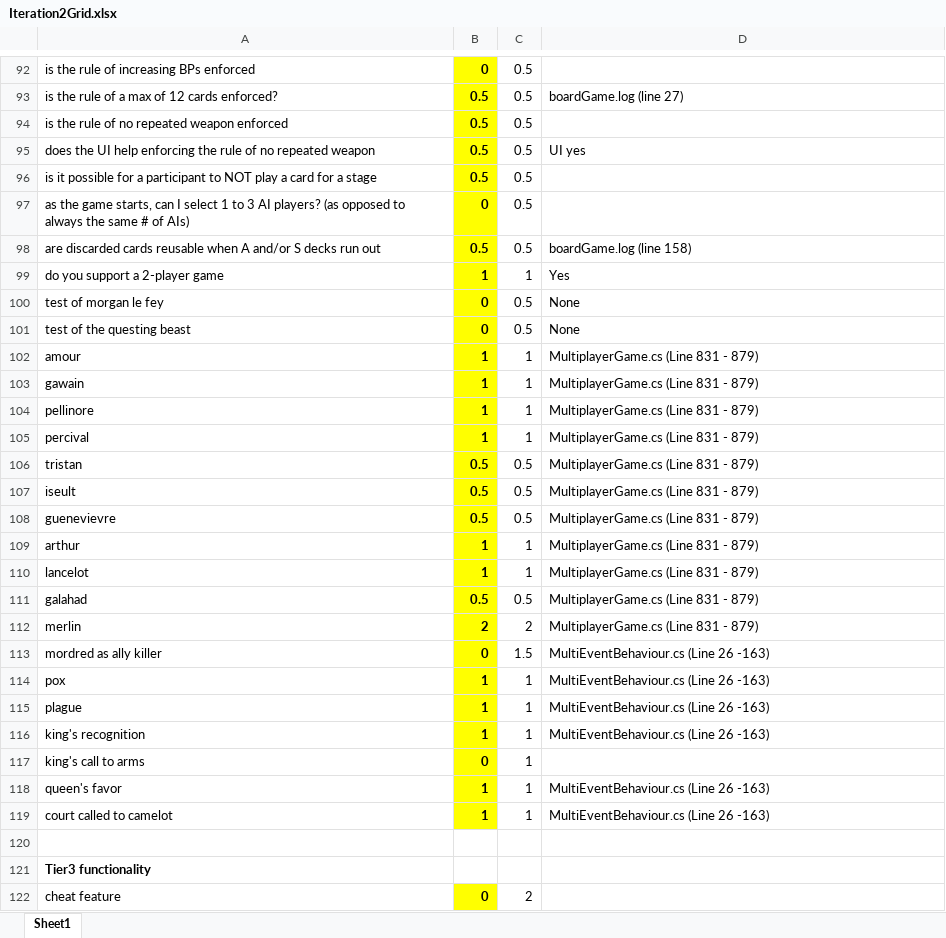
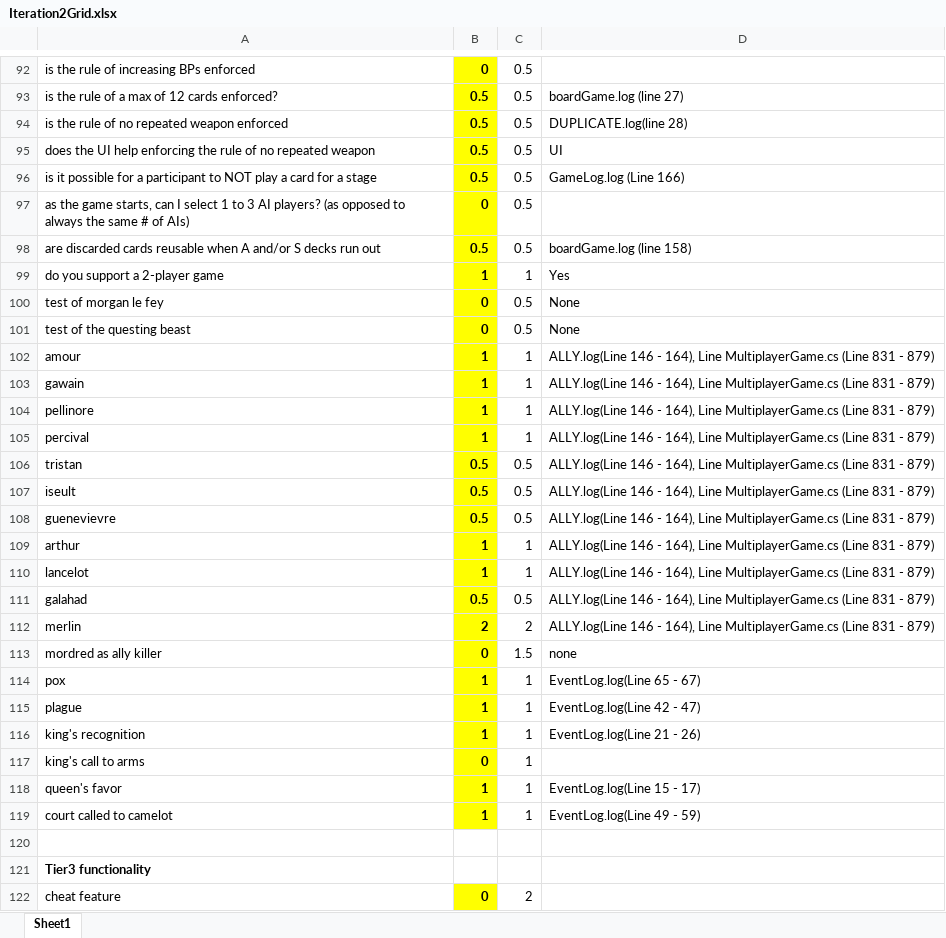
Before and after one commit to Tricktionary/Quest, an Excel workbook: Documentation/Iteration2Grid.xlsx, sheet Sheet1, drawn as a sheet; only a part is shown, gaps mark what is left out; values as stored, in another font and other column widths than the file's, no borders; the diff names each change by its address in the sheet, - before the commit and + after, or states it on an @@ line.

```diff
--- a/Documentation/Iteration2Grid.xlsx (sheet Sheet1)
+++ b/Documentation/Iteration2Grid.xlsx (sheet Sheet1)
-D94: (empty)
+D94: DUPLICATE.log(line 28)
-D95: UI yes
+D95: UI
-D96: (empty)
+D96: GameLog.log (Line 166)
-D102:D112: MultiplayerGame.cs (Line…
+D102:D112: ALLY.log(Line 146 - 164), Line MultiplayerGame.cs (Line…
-D113: MultiEventBehaviour.cs (Line 26 -163)
+D113: none
-D114: MultiEventBehaviour.cs (Line 26 -163)
+D114: EventLog.log(Line 65 - 67)
-D115: MultiEventBehaviour.cs (Line 26 -163)
+D115: EventLog.log(Line 42 - 47)
-D116: MultiEventBehaviour.cs (Line 26 -163)
+D116: EventLog.log(Line 21 - 26)
-D118: MultiEventBehaviour.cs (Line 26 -163)
+D118: EventLog.log(Line 15 - 17)
-D119: MultiEventBehaviour.cs (Line 26 -163)
+D119: EventLog.log(Line 49 - 59)
```
Also changed, not shown: 24 other files.
